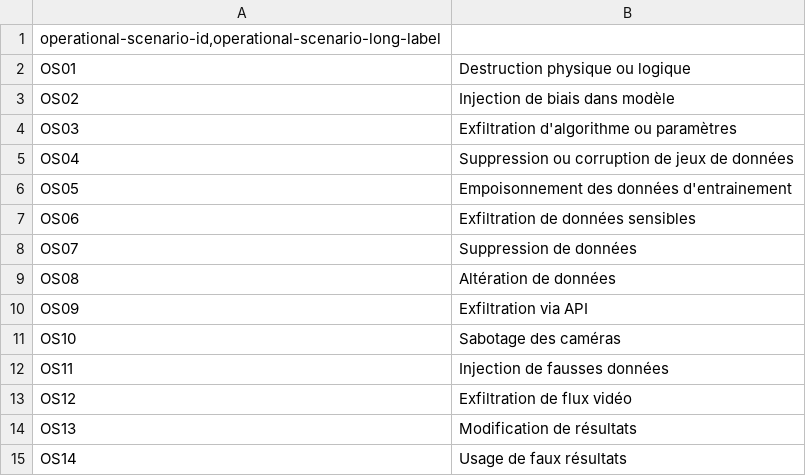
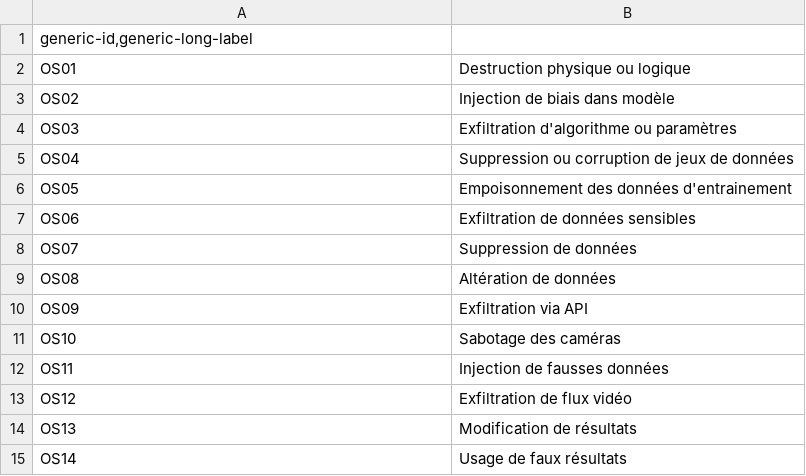
Before and after one commit to matthieu-grall/cyber_view, a CSV file: data/operational_scenario.csv, drawn as a sheet.

```diff
--- a/data/operational_scenario.csv
+++ b/data/operational_scenario.csv
@@ -1,2 +1,2 @@
-operational-scenario-id,operational-scenario-long-label
+generic-id,generic-long-label
 OS01;Destruction physique ou logique
```
Also changed, not shown: data/risk_source.csv, data/severity.csv, 5 other files.
